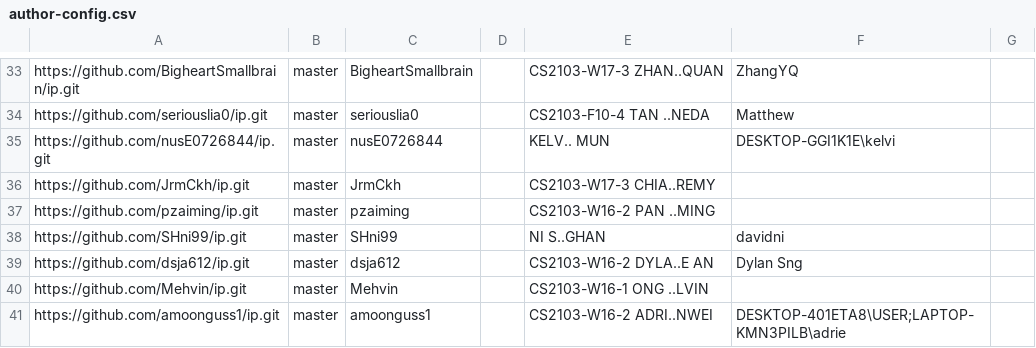
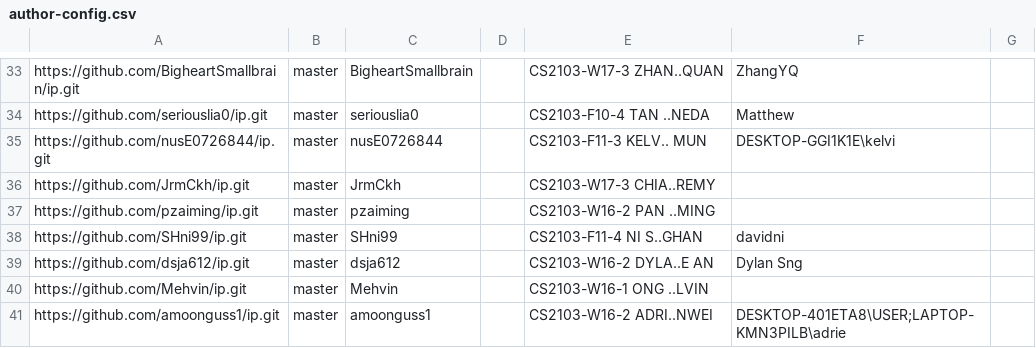
Before and after one commit to nus-cs2103-AY2223S2/ip-dashboard, a CSV file: configs/author-config.csv, drawn as a sheet; only a part is shown, gaps mark what is left out; the diff covers the shown part only.

```diff
--- a/configs/author-config.csv
+++ b/configs/author-config.csv
@@ -34,6 +34,6 @@ https://github.com/BigheartSmallbrain/ip.git,master,BigheartSmallbrain,,CS2103-W
 https://github.com/seriouslia0/ip.git,master,seriouslia0,,CS2103-F10-4 TAN ..NEDA,Matthew,
-https://github.com/nusE0726844/ip.git,master,nusE0726844,,KELV.. MUN,DESKTOP-GGI1K1E\kelvi,
+https://github.com/nusE0726844/ip.git,master,nusE0726844,,CS2103-F11-3 KELV.. MUN,DESKTOP-GGI1K1E\kelvi,
 https://github.com/JrmCkh/ip.git,master,JrmCkh,,CS2103-W17-3 CHIA..REMY,,
 https://github.com/pzaiming/ip.git,master,pzaiming,,CS2103-W16-2 PAN ..MING,,
-https://github.com/SHni99/ip.git,master,SHni99,,NI S..GHAN,davidni,
+https://github.com/SHni99/ip.git,master,SHni99,,CS2103-F11-4 NI S..GHAN,davidni,
 https://github.com/dsja612/ip.git,master,dsja612,,CS2103-W16-2 DYLA..E AN,Dylan Sng,
```
Also changed, not shown: 20 edited cells elsewhere in this file.
